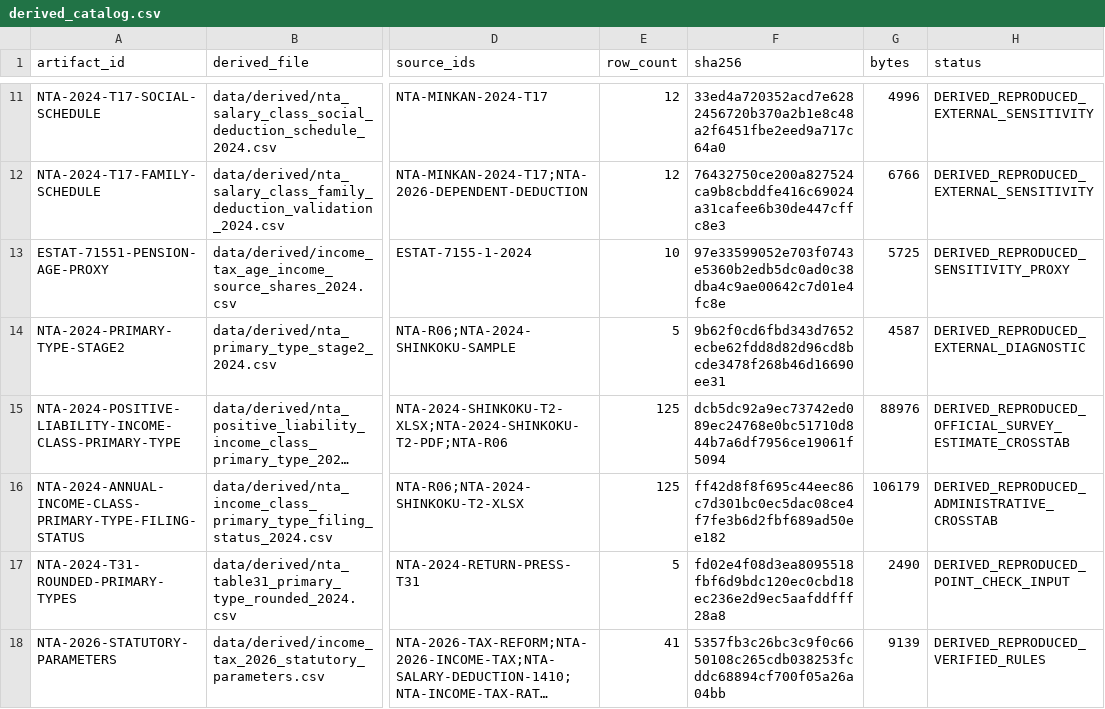
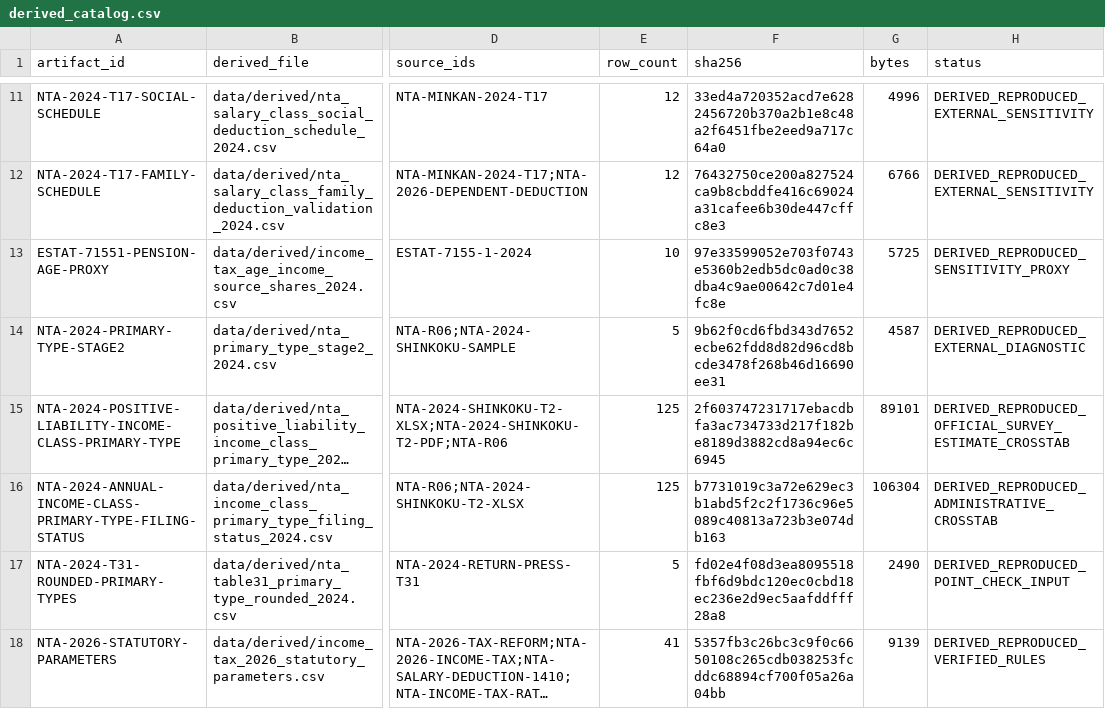
Before and after one commit to xmeta/jp-consumption-tax-reform, a CSV file: data/derived_catalog.csv, drawn as a sheet; only a part is shown, gaps mark what is left out; long unchanged cells end in …; the diff names each change by its address in the sheet, - before the commit and + after, or states it on an @@ line.

```diff
--- a/data/derived_catalog.csv
+++ b/data/derived_catalog.csv
-F15 (sha256): dcb5dc92a9ec73742ed089ec24768e0bc51710d844b7a6df7956ce19061f5094
+F15 (sha256): 2f603747231717ebacdbfa3ac734733d217f182be8189d3882cd8a94ec6c6945
-G15 (bytes): 88976
+G15 (bytes): 89101
-F16 (sha256): ff42d8f8f695c44eec86c7d301bc0ec5dac08ce4f7fe3b6d2fbf689ad50ee182
+F16 (sha256): b7731019c3a72e629ec3b1abd5f2c2f1736c96e5089c40813a723b3e074db163
-G16 (bytes): 106179
+G16 (bytes): 106304
```
Also changed, not shown: data/derived/nta_income_class_primary_type_filing_status_2024.csv, data/derived/nta_positive_liability_income_class_primary_type_2024.csv, 9 other files.
